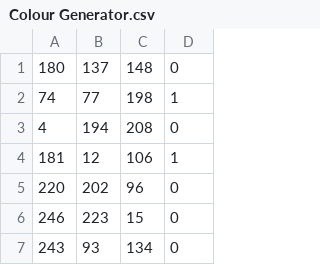
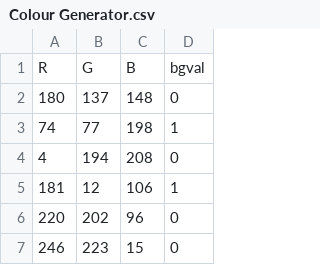
Before and after one commit to crizzpy/datasets, a CSV file: Colour Generator.csv, drawn as a sheet; only a part is shown; the shorter side is filled out with more unchanged rows.

Commit message:
Update Colour Generator.csv

```diff
--- a/Colour Generator.csv
+++ b/Colour Generator.csv
@@ -1 +1,2 @@
+R,G,B,bgval
 180,137,148,0
```
